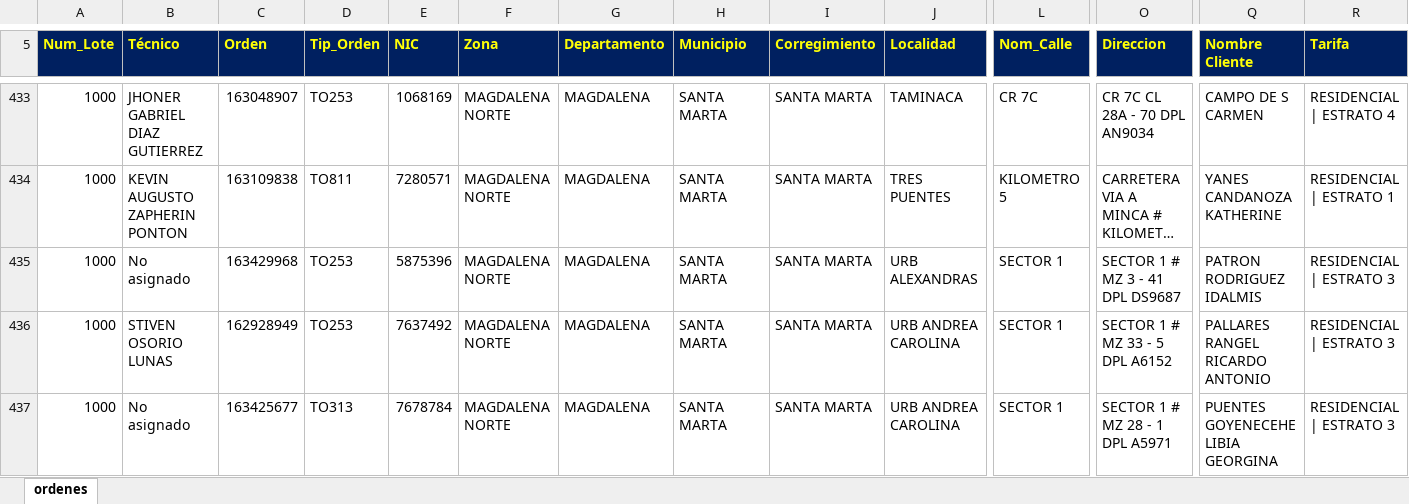
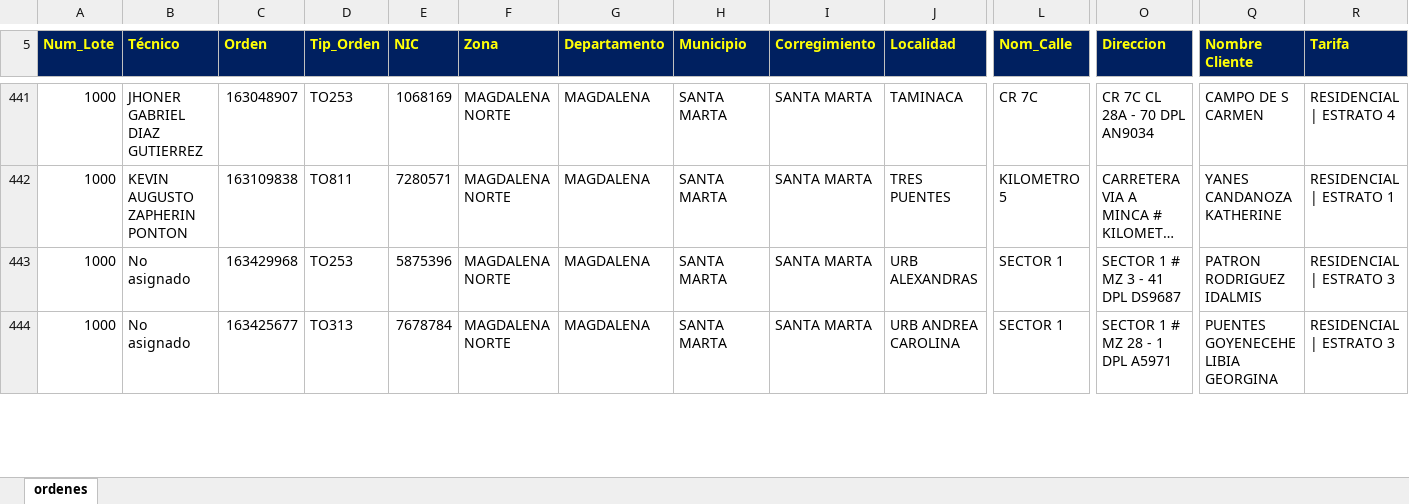
Before and after one commit to vikano27-debug/Dashboard_ING_VOA, an Excel workbook: siprem_latest.xlsx, sheet ordenes, drawn as a sheet; only a part is shown, gaps mark what is left out; long unchanged cells end in …; values as stored, in another font and other column widths than the file's, no borders; removed rows and columns are numbered as before the commit, all else as after; rows hold the shown columns only; the diff covers the shown part only; the diff names each change by its address in the sheet, - before the commit and + after, or states it on an @@ line.

Commit message:
Actualizacion automatica SIPREM y Casuistica

```diff
--- a/siprem_latest.xlsx (sheet ordenes)
+++ b/siprem_latest.xlsx (sheet ordenes)
-row 436: 1000 | STIVEN OSORIO LUNAS | 162928949 | TO253 | 7637492 | MAGDALENA NORTE | MAGDALENA | SANTA MARTA | SANTA MARTA | URB ANDREA CAROLINA | SECTOR 1 | SECTOR 1 # MZ 33 - 5 DPL A6152 | PALLARES RANGEL RICARDO ANTONIO | RESIDENCIAL | ESTRATO 3
```
Also changed, not shown: 22 added rows, 13 removed rows and 9 edited cells elsewhere in this sheet.
